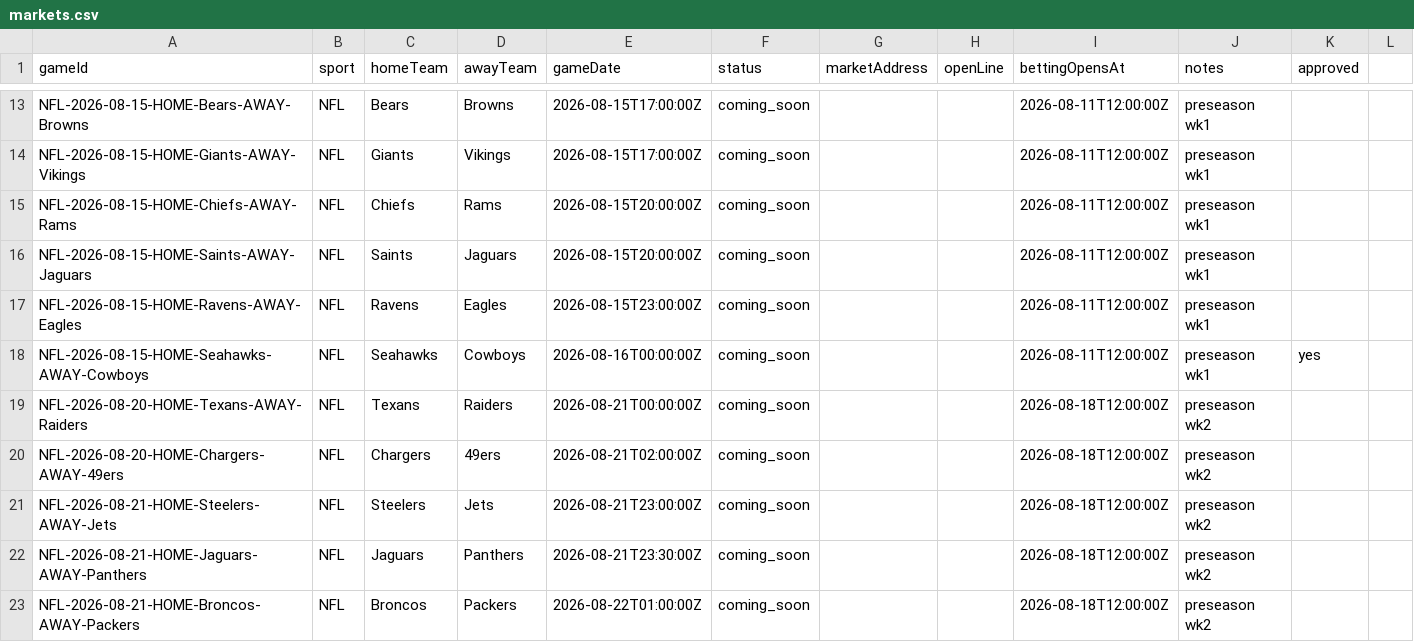
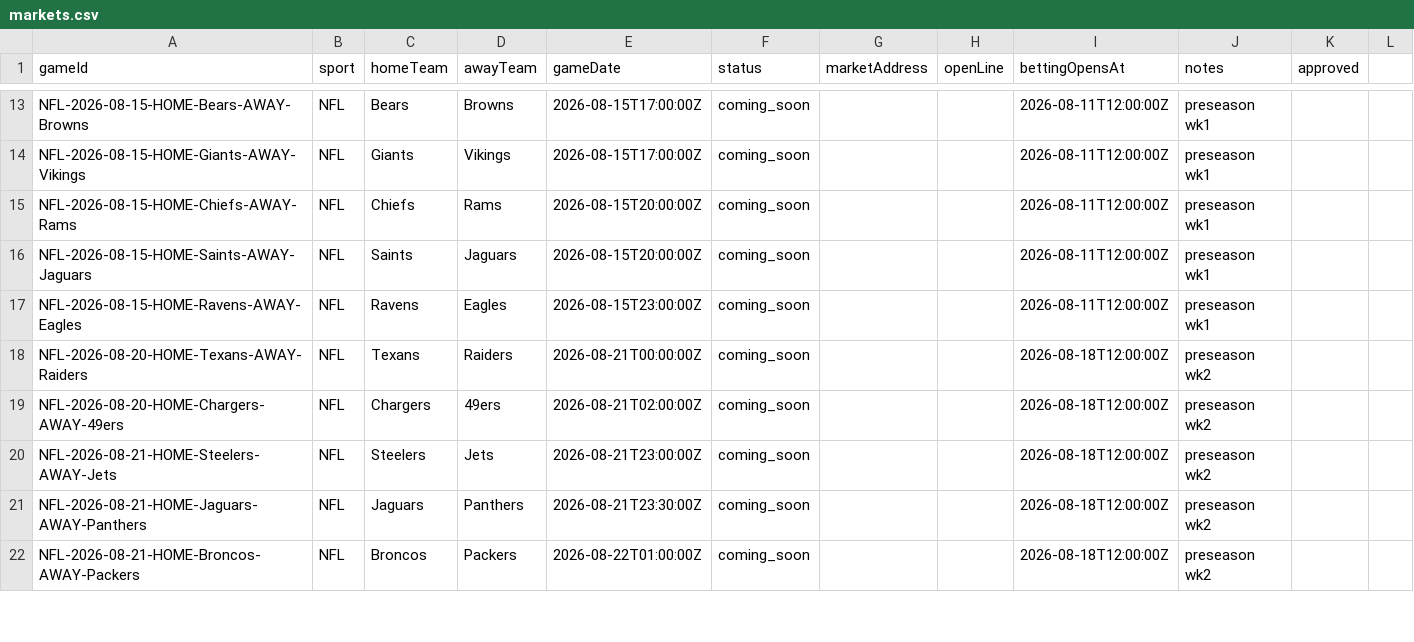
Before and after one commit to EvenStevenBet/even-steven, a CSV file: data/markets.csv, drawn as a sheet; only a part is shown, gaps mark what is left out; the diff names each change by its address in the sheet, - before the commit and + after, or states it on an @@ line.

```diff
--- a/data/markets.csv
+++ b/data/markets.csv
-row 18: NFL-2026-08-15-HOME-Seahawks-AWAY-Cowboys | NFL | Seahawks | Cowboys | 2026-08-16T00:00:00Z | coming_soon |  |  | 2026-08-11T12:00:00Z | preseason wk1 | yes
```
